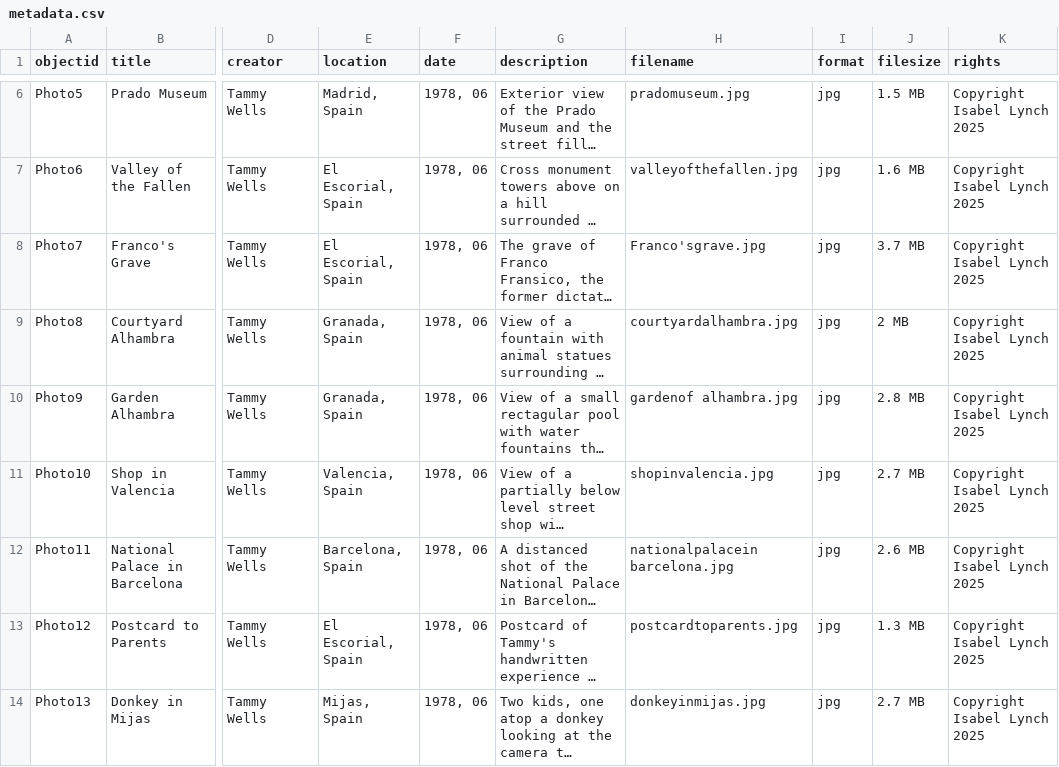
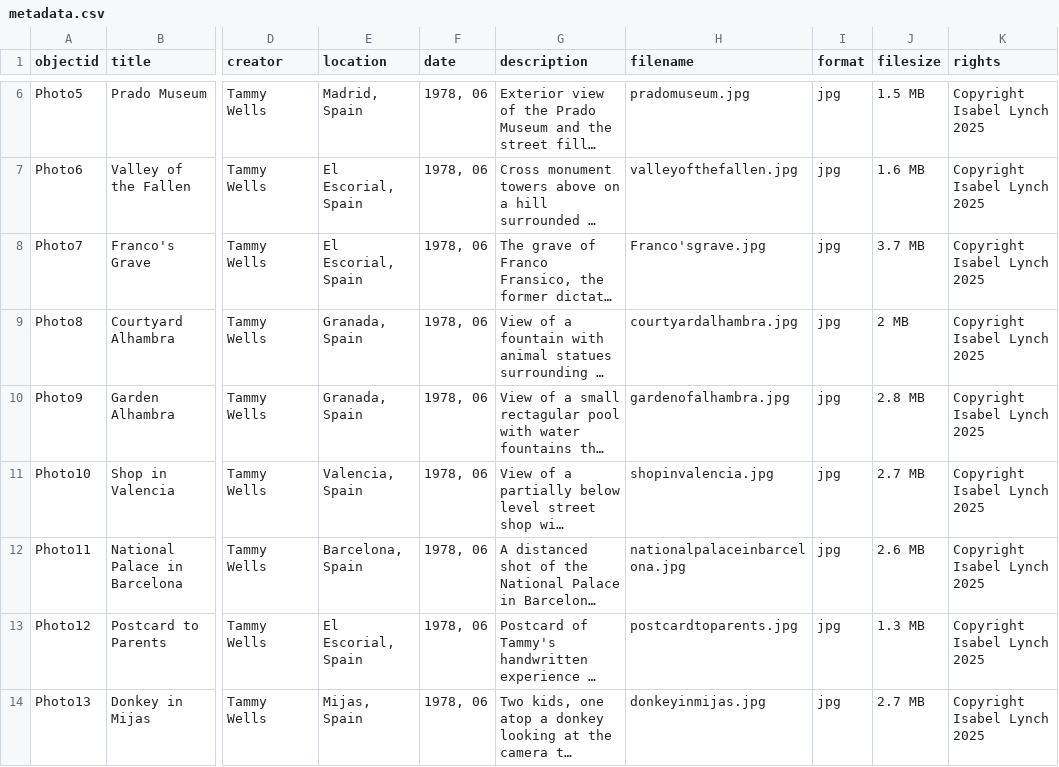
Before and after one commit to IsabelLynch3/Tammys-Trip-to-Spain, a CSV file: _data/metadata.csv, drawn as a sheet; only a part is shown, gaps mark what is left out; long unchanged cells end in …; the diff names each change by its address in the sheet, - before the commit and + after, or states it on an @@ line.

Commit message:
Update metadata.csv

```diff
--- a/_data/metadata.csv
+++ b/_data/metadata.csv
-H10 (filename): gardenof alhambra.jpg
+H10 (filename): gardenofalhambra.jpg
-H12 (filename): nationalpalacein barcelona.jpg
+H12 (filename): nationalpalaceinbarcelona.jpg
```
